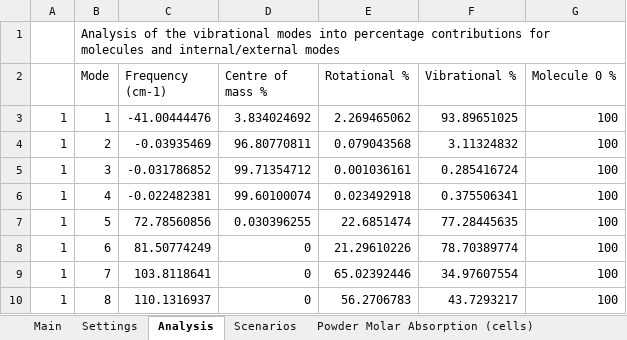
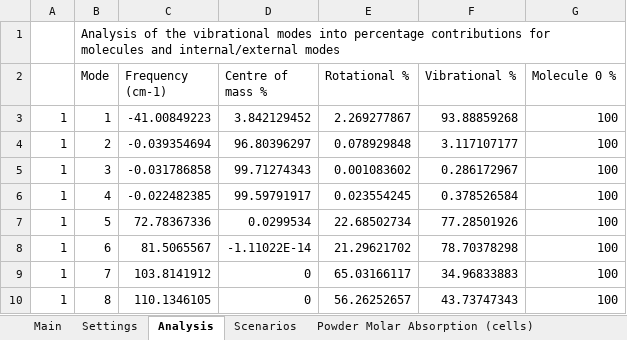
Before and after one commit to JohnKendrick/PDielec, an Excel workbook: Examples/Castep/Na2SO42/results.ref.xlsx, sheet Analysis, drawn as a sheet; only a part is shown; values as stored, in another font and other column widths than the file's, no borders; the diff covers the shown part only; the diff names each change by its address in the sheet, - before the commit and + after, or states it on an @@ line.

```diff
--- a/Examples/Castep/Na2SO42/results.ref.xlsx (sheet Analysis)
+++ b/Examples/Castep/Na2SO42/results.ref.xlsx (sheet Analysis)
-C3 (Frequency (cm-1)): -41.00444476
+C3 (Frequency (cm-1)): -41.00849223
-D3 (Centre of mass %): 3.834024692
+D3 (Centre of mass %): 3.842129452
-E3 (Rotational %): 2.269465062
+E3 (Rotational %): 2.269277867
-F3 (Vibrational %): 93.89651025
+F3 (Vibrational %): 93.88859268
-C4 (Frequency (cm-1)): -0.03935469
+C4 (Frequency (cm-1)): -0.039354694
-D4 (Centre of mass %): 96.80770811
+D4 (Centre of mass %): 96.80396297
-E4 (Rotational %): 0.079043568
+E4 (Rotational %): 0.078929848
-F4 (Vibrational %): 3.11324832
+F4 (Vibrational %): 3.117107177
-C5 (Frequency (cm-1)): -0.031786852
+C5 (Frequency (cm-1)): -0.031786858
-D5 (Centre of mass %): 99.71354712
+D5 (Centre of mass %): 99.71274343
-E5 (Rotational %): 0.001036161
+E5 (Rotational %): 0.001083602
-F5 (Vibrational %): 0.285416724
+F5 (Vibrational %): 0.286172967
-C6 (Frequency (cm-1)): -0.022482381
+C6 (Frequency (cm-1)): -0.022482385
-D6 (Centre of mass %): 99.60100074
+D6 (Centre of mass %): 99.59791917
-E6 (Rotational %): 0.023492918
+E6 (Rotational %): 0.023554245
-F6 (Vibrational %): 0.375506341
+F6 (Vibrational %): 0.378526584
-C7 (Frequency (cm-1)): 72.78560856
+C7 (Frequency (cm-1)): 72.78367336
-D7 (Centre of mass %): 0.030396255
+D7 (Centre of mass %): 0.0299534
-E7 (Rotational %): 22.6851474
+E7 (Rotational %): 22.68502734
-F7 (Vibrational %): 77.28445635
+F7 (Vibrational %): 77.28501926
-C8 (Frequency (cm-1)): 81.50774249
+C8 (Frequency (cm-1)): 81.5065567
-D8 (Centre of mass %): 0
+D8 (Centre of mass %): -1.11022E-14
-E8 (Rotational %): 21.29610226
+E8 (Rotational %): 21.29621702
-F8 (Vibrational %): 78.70389774
+F8 (Vibrational %): 78.70378298
-C9 (Frequency (cm-1)): 103.8118641
+C9 (Frequency (cm-1)): 103.8141912
-E9 (Rotational %): 65.02392446
+E9 (Rotational %): 65.03166117
-F9 (Vibrational %): 34.97607554
+F9 (Vibrational %): 34.96833883
-C10 (Frequency (cm-1)): 110.1316937
+C10 (Frequency (cm-1)): 110.1346105
-E10 (Rotational %): 56.2706783
+E10 (Rotational %): 56.26252657
-F10 (Vibrational %): 43.7293217
+F10 (Vibrational %): 43.73747343
```
Also changed, not shown: 105 edited cells elsewhere in this sheet, sheet Powder Real Permittivity, sheet Powder Absorption, sheet Powder Imaginary Permittivity, sheet Powder Molar Absorption (cells), sheet Powder ATR Reflectance, sheet Real Crystal Permittivity, 4 more sheets, 13 other files.
